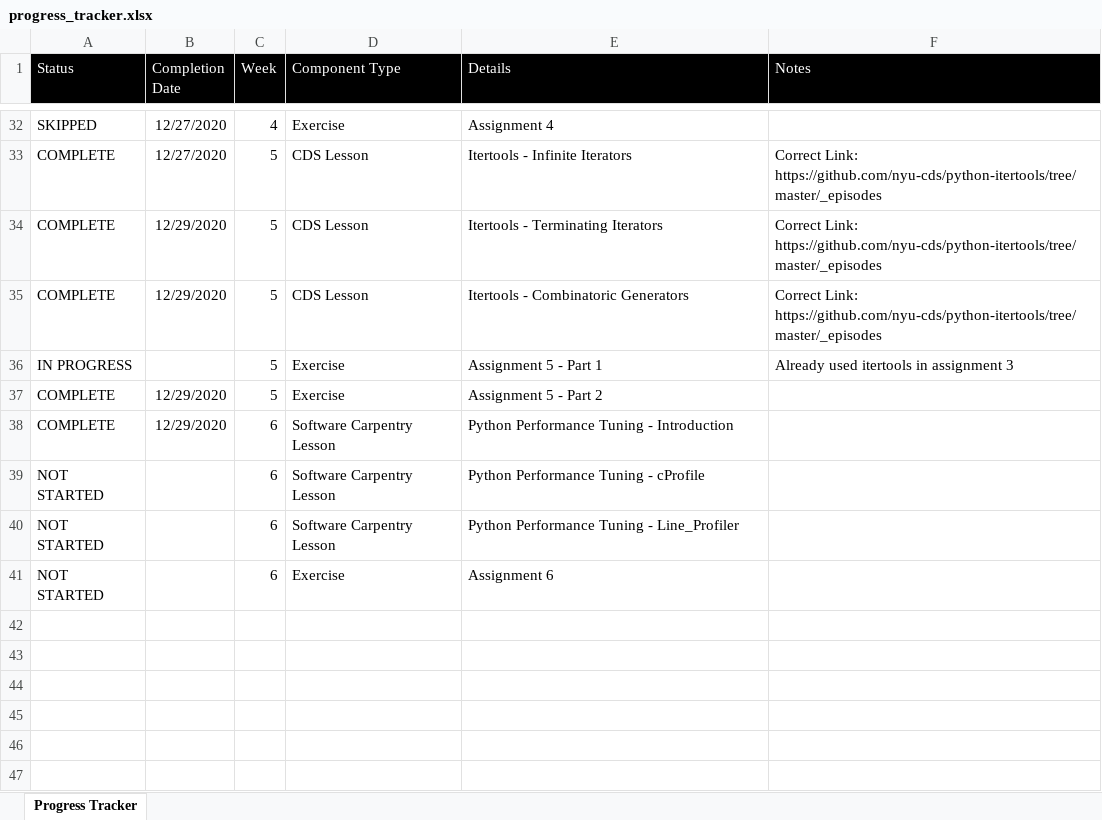
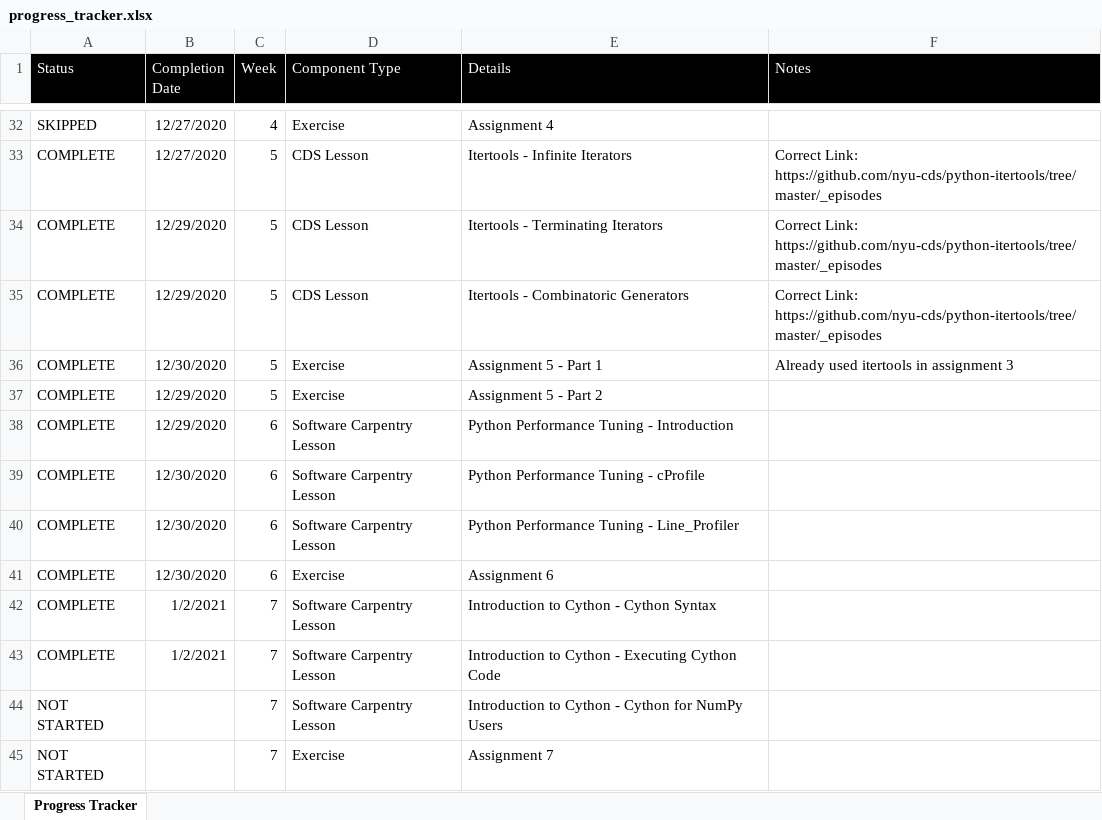
Before and after one commit to leora-dot/advanced_python_nyu_cds, an Excel workbook: progress_tracker.xlsx, sheet Progress Tracker, drawn as a sheet; only a part is shown, gaps mark what is left out; values as stored, in another font and other column widths than the file's, no borders; conditional formats not drawn; addresses are those after the commit; the diff names each change by its address in the sheet, - before the commit and + after, or states it on an @@ line.

Commit message:
completed cython reading

```diff
--- a/progress_tracker.xlsx (sheet Progress Tracker)
+++ b/progress_tracker.xlsx (sheet Progress Tracker)
-A36 (Status): IN PROGRESS
+A36 (Status): COMPLETE
-B36 (Completion Date): (empty)
+B36 (Completion Date): 12/30/2020
-A39 (Status): NOT STARTED
+A39 (Status): COMPLETE
-B39 (Completion Date): (empty)
+B39 (Completion Date): 12/30/2020
+row 40: COMPLETE | 12/30/2020 | 6 | Software Carpentry Lesson | Python Performance Tuning - Line_Profiler
+row 41: COMPLETE | 12/30/2020 | 6 | Exercise | Assignment 6
+row 42: COMPLETE | 1/2/2021 | 7 | Software Carpentry Lesson | Introduction to Cython - Cython Syntax
+row 43: COMPLETE | 1/2/2021 | 7 | Software Carpentry Lesson | Introduction to Cython - Executing Cython Code
-C44:C45 (Week): 6
+C44:C45 (Week): 7
-E44 (Details): Python Performance Tuning - Line_Profiler
+E44 (Details): Introduction to Cython - Cython for NumPy Users
-E45 (Details): Assignment 6
+E45 (Details): Assignment 7
```
